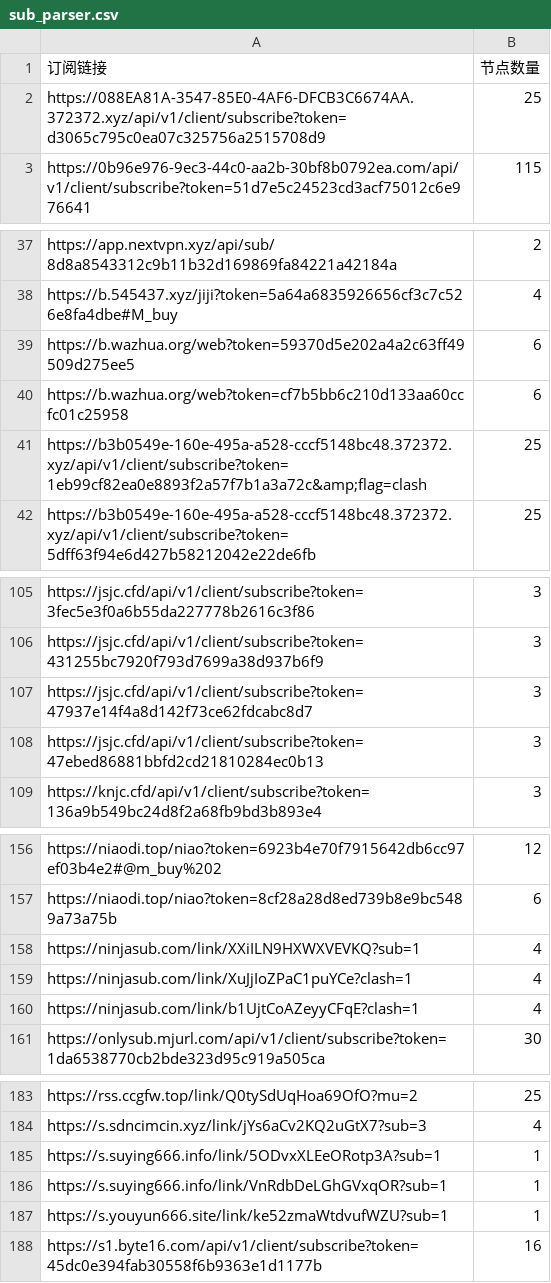
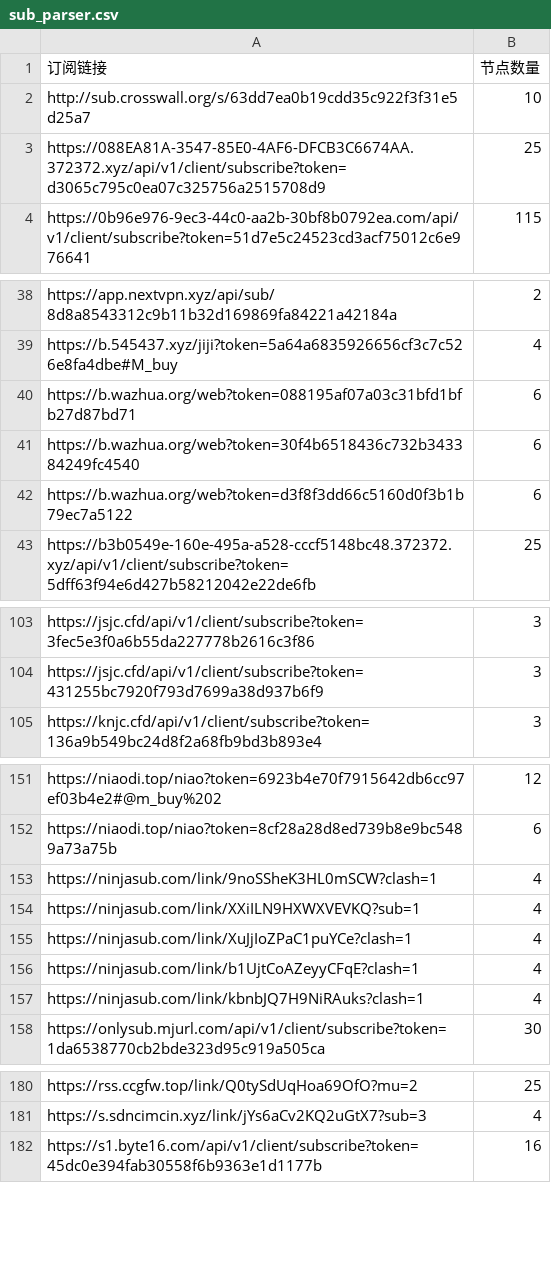
Before and after one commit to ipenwrt/crawler, a CSV file: sub_parser.csv, drawn as a sheet; only a part is shown, gaps mark what is left out; the diff covers the shown part only.

```diff
--- a/sub_parser.csv
+++ b/sub_parser.csv
@@ -1,2 +1,3 @@
 订阅链接,节点数量
+http://sub.crosswall.org/s/63dd7ea0b19cdd35c922f3f31e5d25a7,10
 https://088EA81A-3547-85E0-4AF6-DFCB3C6674AA.372372.xyz/api/v1/client/subscribe?token=d3065c795c0ea07c325756a2515708d9,25
@@ -38,5 +39,5 @@ https://app.nextvpn.xyz/api/sub/8d8a8543312c9b11b32d169869fa84221a42184a,2
 https://b.545437.xyz/jiji?token=5a64a6835926656cf3c7c526e8fa4dbe#M_buy,4
-https://b.wazhua.org/web?token=59370d5e202a4a2c63ff49509d275ee5,6
-https://b.wazhua.org/web?token=cf7b5bb6c210d133aa60ccfc01c25958,6
-https://b3b0549e-160e-495a-a528-cccf5148bc48.372372.xyz/api/v1/client/subscribe?token=1eb99cf82ea0e8893f2a57f7b1a3a72c&amp;flag=clash,25
+https://b.wazhua.org/web?token=088195af07a03c31bfd1bfb27d87bd71,6
+https://b.wazhua.org/web?token=30f4b6518436c732b343384249fc4540,6
+https://b.wazhua.org/web?token=d3f8f3dd66c5160d0f3b1b79ec7a5122,6
 https://b3b0549e-160e-495a-a528-cccf5148bc48.372372.xyz/api/v1/client/subscribe?token=5dff63f94e6d427b58212042e22de6fb,25
@@ -106,4 +104,2 @@ https://jsjc.cfd/api/v1/client/subscribe?token=3fec5e3f0a6b55da227778b2616c3f86,
 https://jsjc.cfd/api/v1/client/subscribe?token=431255bc7920f793d7699a38d937b6f9,3
-https://jsjc.cfd/api/v1/client/subscribe?token=47937e14f4a8d142f73ce62fdcabc8d7,3
-https://jsjc.cfd/api/v1/client/subscribe?token=47ebed86881bbfd2cd21810284ec0b13,3
 https://knjc.cfd/api/v1/client/subscribe?token=136a9b549bc24d8f2a68fb9bd3b893e4,3
@@ -157,2 +152,3 @@ https://niaodi.top/niao?token=6923b4e70f7915642db6cc97ef03b4e2#@m_buy%202,12
 https://niaodi.top/niao?token=8cf28a28d8ed739b8e9bc5489a73a75b,6
+https://ninjasub.com/link/9noSSheK3HL0mSCW?clash=1,4
 https://ninjasub.com/link/XXiILN9HXWXVEVKQ?sub=1,4
@@ -160,2 +156,3 @@ https://ninjasub.com/link/XuJjIoZPaC1puYCe?clash=1,4
 https://ninjasub.com/link/b1UjtCoAZeyyCFqE?clash=1,4
+https://ninjasub.com/link/kbnbJQ7H9NiRAuks?clash=1,4
 https://onlysub.mjurl.com/api/v1/client/subscribe?token=1da6538770cb2bde323d95c919a505ca,30
@@ -184,5 +181,2 @@ https://rss.ccgfw.top/link/Q0tySdUqHoa69OfO?mu=2,25
 https://s.sdncimcin.xyz/link/jYs6aCv2KQ2uGtX7?sub=3,4
-https://s.suying666.info/link/5ODvxXLEeORotp3A?sub=1,1
-https://s.suying666.info/link/VnRdbDeLGhGVxqOR?sub=1,1
-https://s.youyun666.site/link/ke52zmaWtdvufWZU?sub=1,1
 https://s1.byte16.com/api/v1/client/subscribe?token=45dc0e394fab30558f6b9363e1d1177b,16
```
Also changed, not shown: 5 removed rows and 5 edited cells elsewhere in this file, 3 other files.
